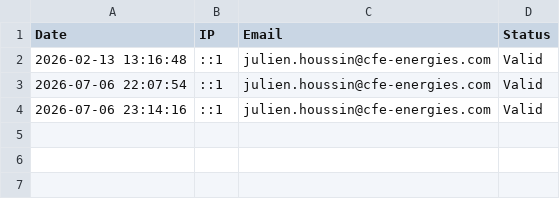
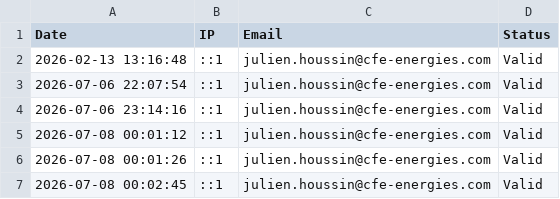
Before and after one commit to jul1n/concours-photo-cfbr, a CSV file: jury/data/login_requests.csv, drawn as a sheet; the diff names each change by its address in the sheet, - before the commit and + after, or states it on an @@ line.

Commit message:
Integration audit securite Claude, correction fuseau horaire jury, telechargement BDD/PDFs/Photos renommees et partitionnees

```diff
--- a/jury/data/login_requests.csv
+++ b/jury/data/login_requests.csv
+row 5: 2026-07-08 00:01:12 | ::1 | julien.houssin@cfe-energies.com | Valid
+row 6: 2026-07-08 00:01:26 | ::1 | julien.houssin@cfe-energies.com | Valid
+row 7: 2026-07-08 00:02:45 | ::1 | julien.houssin@cfe-energies.com | Valid
```
Also changed, not shown: 34 other files.
